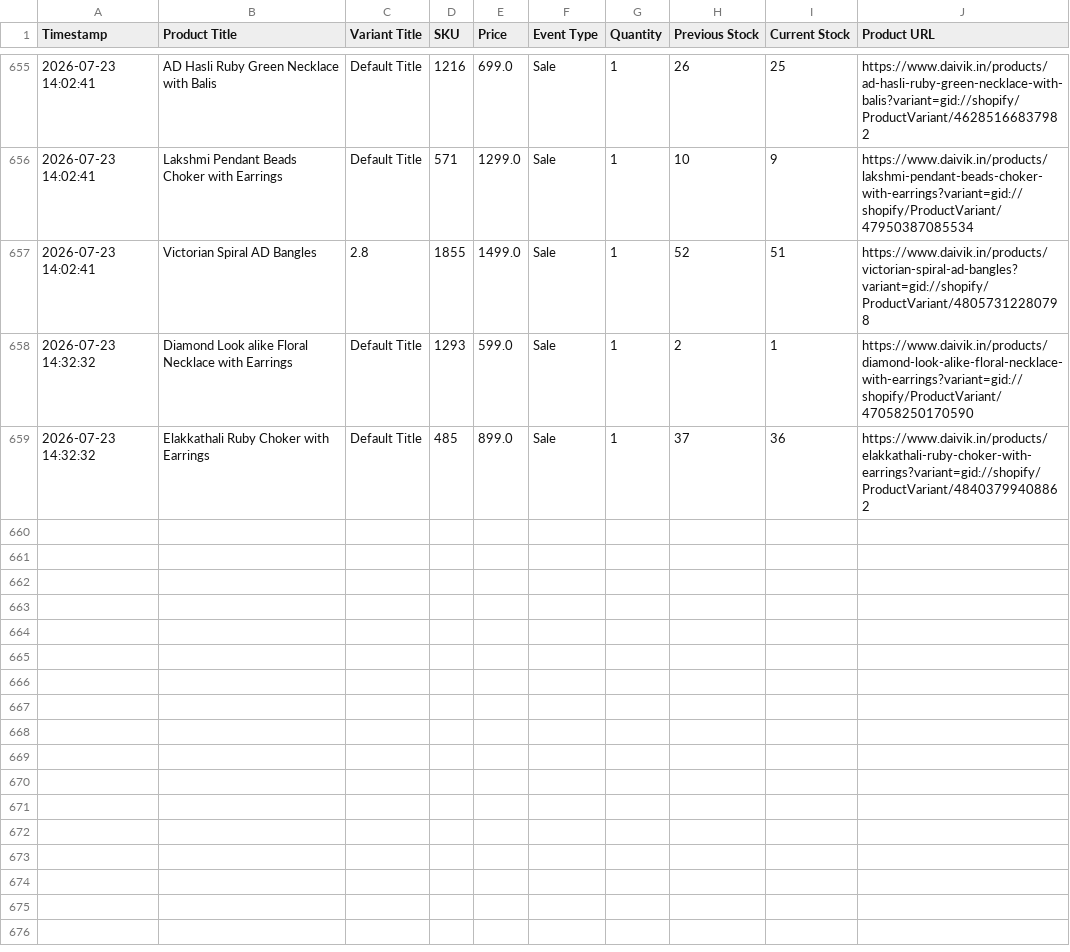
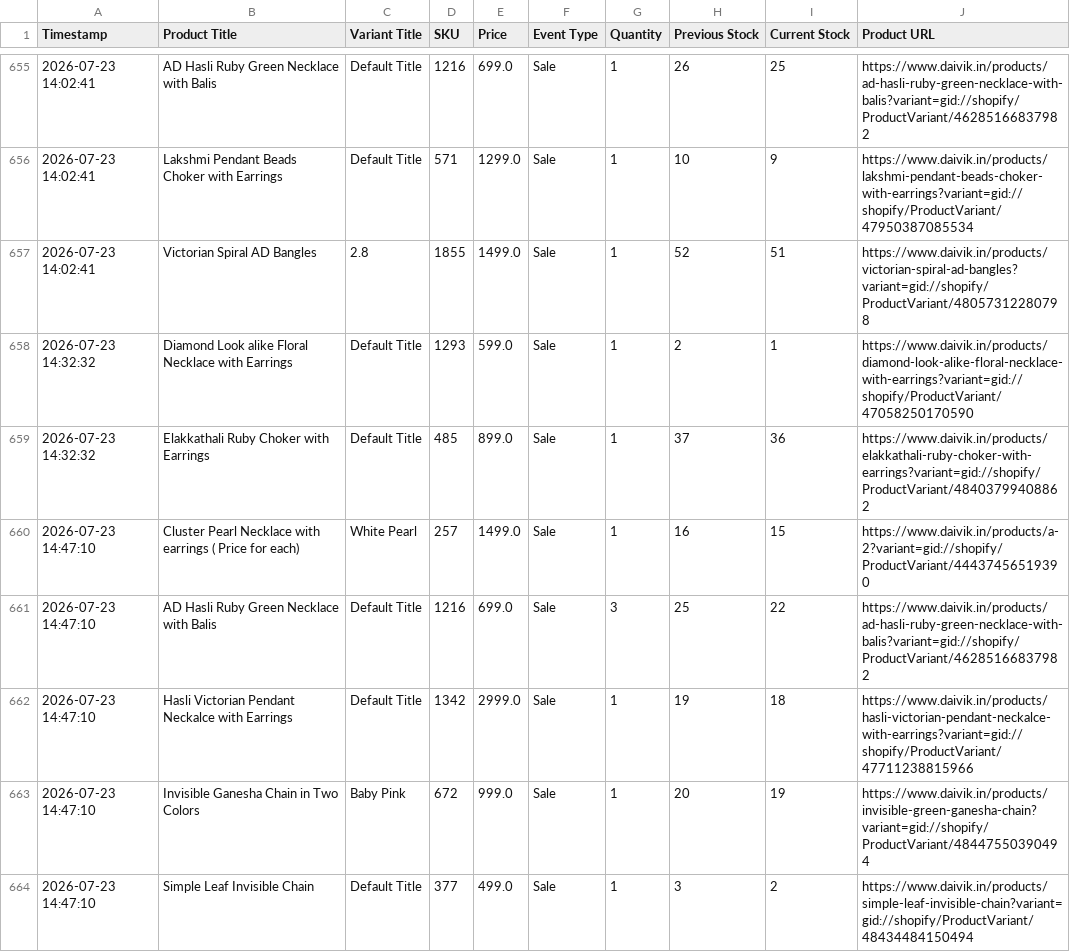
Before and after one commit to ictmentorshipdrive3-boop/Telegram-shopify-inventory-tracker-, a CSV file: daivik_in_live_sales_log.csv, drawn as a sheet; only a part is shown, gaps mark what is left out.

```diff
--- a/daivik_in_live_sales_log.csv
+++ b/daivik_in_live_sales_log.csv
@@ -659 +659,6 @@ Timestamp,Product Title,Variant Title,SKU,Price,Event Type,Quantity,Previous Sto
 2026-07-23 14:32:32,Elakkathali Ruby Choker with Earrings,Default Title,485,899.0,Sale,1,37,36,https://www.daivik.in/products/elakkathali-ruby-choker-with-earrings?variant=gid://shopify/ProductVariant/48403799408862
+2026-07-23 14:47:10,Cluster Pearl Necklace with earrings ( Price for each),White Pearl,257,1499.0,Sale,1,16,15,https://www.daivik.in/products/a-2?variant=gid://shopify/ProductVariant/44437456519390
+2026-07-23 14:47:10,AD Hasli Ruby Green Necklace with Balis,Default Title,1216,699.0,Sale,3,25,22,https://www.daivik.in/products/ad-hasli-ruby-green-necklace-with-balis?variant=gid://shopify/ProductVariant/46285166837982
+2026-07-23 14:47:10,Hasli Victorian Pendant Neckalce with Earrings,Default Title,1342,2999.0,Sale,1,19,18,https://www.daivik.in/products/hasli-victorian-pendant-neckalce-with-earrings?variant=gid://shopify/ProductVariant/47711238815966
+2026-07-23 14:47:10,Invisible Ganesha Chain in Two Colors,Baby Pink,672,999.0,Sale,1,20,19,https://www.daivik.in/products/invisible-green-ganesha-chain?variant=gid://shopify/ProductVariant/48447550390494
+2026-07-23 14:47:10,Simple Leaf Invisible Chain,Default Title,377,499.0,Sale,1,3,2,https://www.daivik.in/products/simple-leaf-invisible-chain?variant=gid://shopify/ProductVariant/48434484150494
```
Also changed, not shown: 1 other file.
